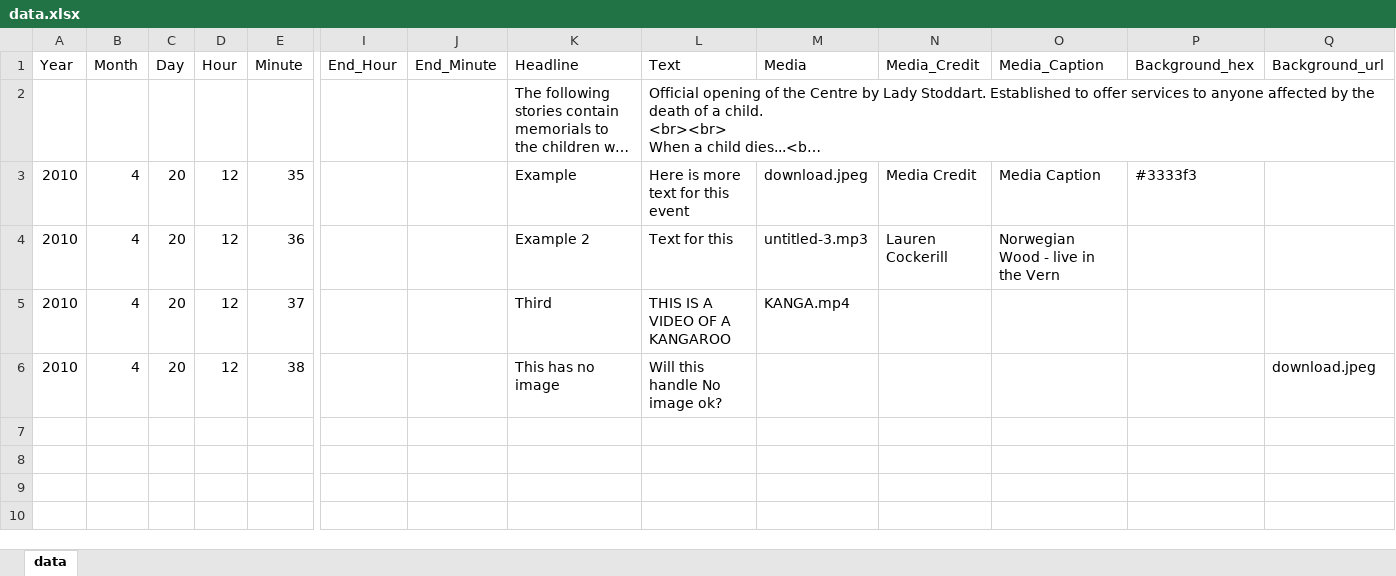
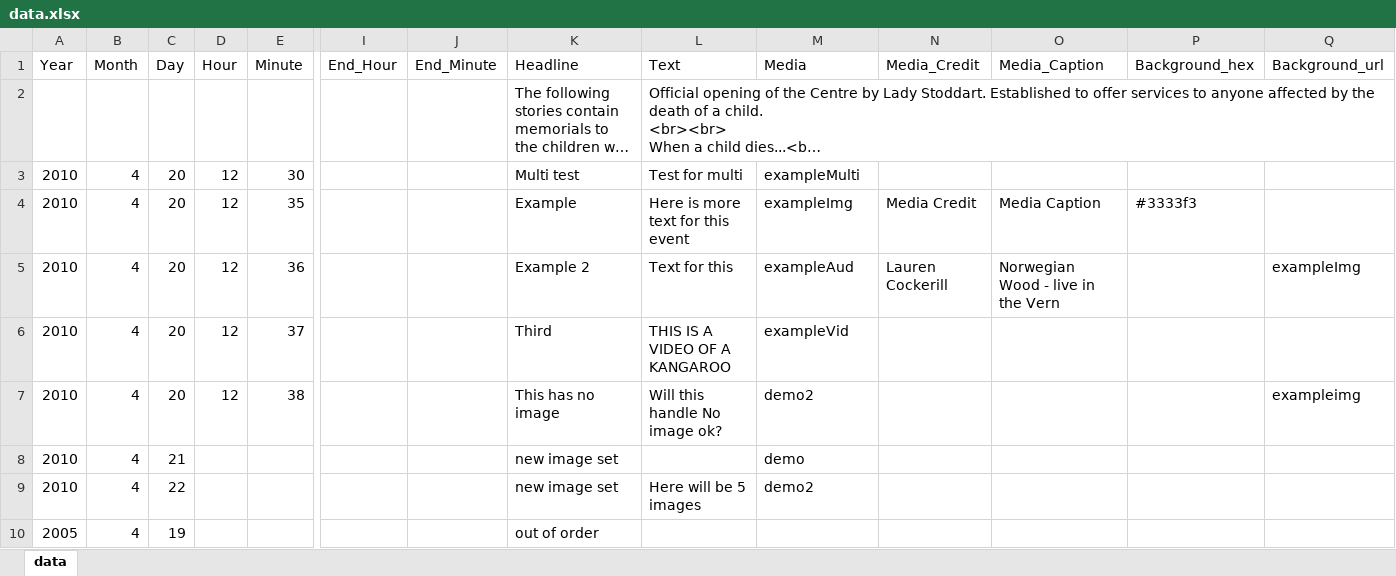
Before and after one commit to T-Tatsuya-W/Timeline, an Excel workbook: data.xlsx, sheet data, drawn as a sheet; only a part is shown, gaps mark what is left out; long unchanged cells end in …; values as stored, in another font and other column widths than the file's, no borders; addresses are those after the commit; rows hold the shown columns only; the diff names each change by its address in the sheet, - before the commit and + after, or states it on an @@ line.

```diff
--- a/data.xlsx (sheet data)
+++ b/data.xlsx (sheet data)
+row 3: 2010 | 4 | 20 | 12 | 30 |  |  | Multi test | Test for multi | exampleMulti
-M4 (Media): download.jpeg
+M4 (Media): exampleImg
-M5 (Media): untitled-3.mp3
+M5 (Media): exampleAud
-Q5 (Background_url): (empty)
+Q5 (Background_url): exampleImg
-M6 (Media): KANGA.mp4
+M6 (Media): exampleVid
-M7 (Media): (empty)
+M7 (Media): demo2
-Q7 (Background_url): download.jpeg
+Q7 (Background_url): exampleimg
+row 8: 2010 | 4 | 21 |  |  |  |  | new image set |  | demo
+row 9: 2010 | 4 | 22 |  |  |  |  | new image set | Here will be 5 images | demo2
+row 10: 2005 | 4 | 19 |  |  |  |  | out of order
```
Also changed, not shown: 34 other files.
